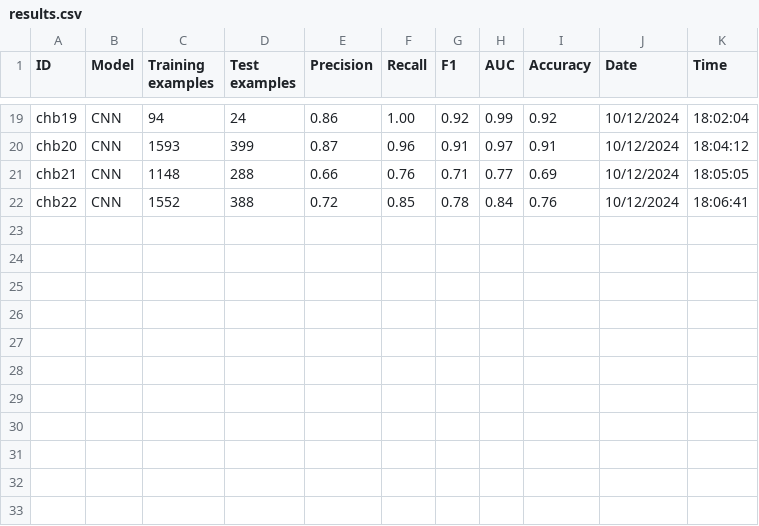
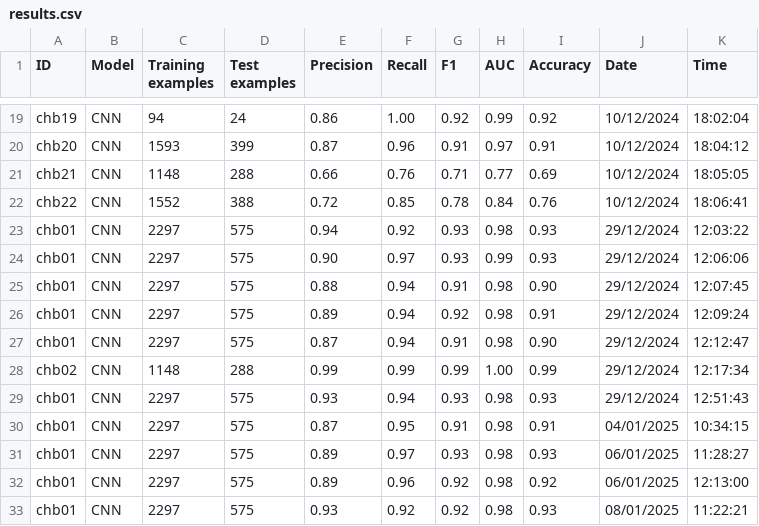
Before and after one commit to Niclie/EpilepsyAlert, a CSV file: results/results.csv, drawn as a sheet; only a part is shown, gaps mark what is left out.

```diff
--- a/results/results.csv
+++ b/results/results.csv
@@ -22 +22,12 @@ chb21, CNN, 1148, 288, 0.66, 0.76, 0.71, 0.77, 0.69, 10/12/2024, 18:05:05
 chb22, CNN, 1552, 388, 0.72, 0.85, 0.78, 0.84, 0.76, 10/12/2024, 18:06:41
+chb01, CNN, 2297, 575, 0.94, 0.92, 0.93, 0.98, 0.93, 29/12/2024, 12:03:22
+chb01, CNN, 2297, 575, 0.90, 0.97, 0.93, 0.99, 0.93, 29/12/2024, 12:06:06
+chb01, CNN, 2297, 575, 0.88, 0.94, 0.91, 0.98, 0.90, 29/12/2024, 12:07:45
+chb01, CNN, 2297, 575, 0.89, 0.94, 0.92, 0.98, 0.91, 29/12/2024, 12:09:24
+chb01, CNN, 2297, 575, 0.87, 0.94, 0.91, 0.98, 0.90, 29/12/2024, 12:12:47
+chb02, CNN, 1148, 288, 0.99, 0.99, 0.99, 1.00, 0.99, 29/12/2024, 12:17:34
+chb01, CNN, 2297, 575, 0.93, 0.94, 0.93, 0.98, 0.93, 29/12/2024, 12:51:43
+chb01, CNN, 2297, 575, 0.87, 0.95, 0.91, 0.98, 0.91, 04/01/2025, 10:34:15
+chb01, CNN, 2297, 575, 0.89, 0.97, 0.93, 0.98, 0.93, 06/01/2025, 11:28:27
+chb01, CNN, 2297, 575, 0.89, 0.96, 0.92, 0.98, 0.92, 06/01/2025, 12:13:00
+chb01, CNN, 2297, 575, 0.93, 0.92, 0.92, 0.98, 0.93, 08/01/2025, 11:22:21
```
Also changed, not shown: 21 other files.
